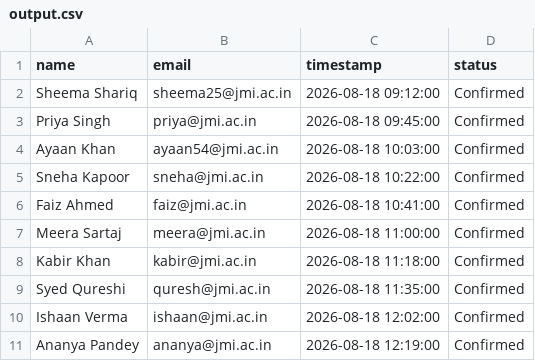
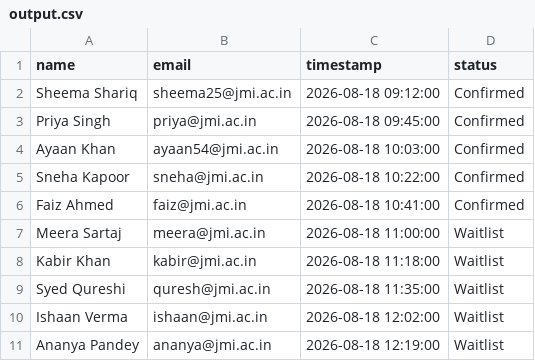
Before and after one commit to sheemashariq1/SoarJMI-Tasks, a CSV file: Task-1 (Automated_Event_Seat_Allocation_Engine)/output.csv, drawn as a sheet.

```diff
--- a/Task-1 (Automated_Event_Seat_Allocation_Engine)/output.csv
+++ b/Task-1 (Automated_Event_Seat_Allocation_Engine)/output.csv
@@ -6,6 +6,6 @@ Sneha Kapoor,sneha@jmi.ac.in,2026-08-18 10:22:00,Confirmed
 Faiz Ahmed,faiz@jmi.ac.in,2026-08-18 10:41:00,Confirmed
-Meera Sartaj,meera@jmi.ac.in,2026-08-18 11:00:00,Confirmed
-Kabir Khan,kabir@jmi.ac.in,2026-08-18 11:18:00,Confirmed
-Syed Qureshi,quresh@jmi.ac.in,2026-08-18 11:35:00,Confirmed
-Ishaan Verma,ishaan@jmi.ac.in,2026-08-18 12:02:00,Confirmed
-Ananya Pandey,ananya@jmi.ac.in,2026-08-18 12:19:00,Confirmed
+Meera Sartaj,meera@jmi.ac.in,2026-08-18 11:00:00,Waitlist
+Kabir Khan,kabir@jmi.ac.in,2026-08-18 11:18:00,Waitlist
+Syed Qureshi,quresh@jmi.ac.in,2026-08-18 11:35:00,Waitlist
+Ishaan Verma,ishaan@jmi.ac.in,2026-08-18 12:02:00,Waitlist
+Ananya Pandey,ananya@jmi.ac.in,2026-08-18 12:19:00,Waitlist
```
Also changed, not shown: 1 other file.
